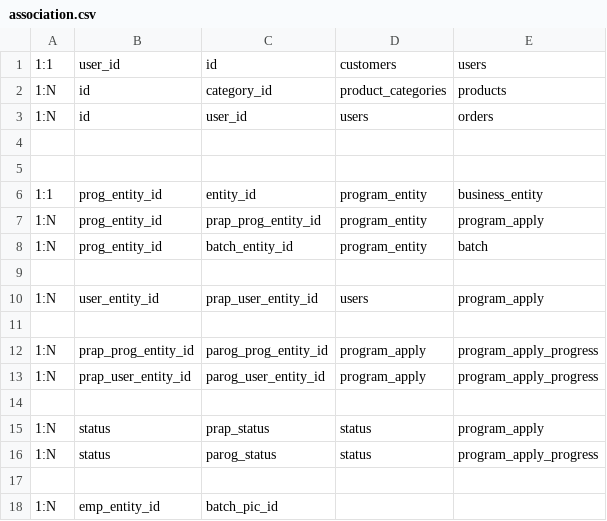
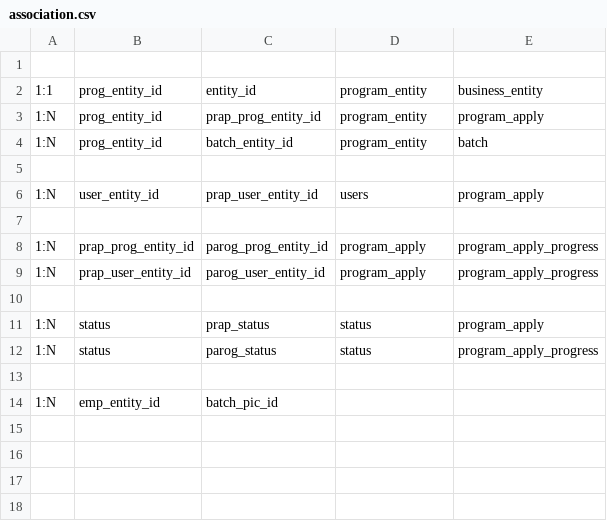
Before and after one commit to tiscaals/revamp-minpro-tim1, a CSV file: backend/association.csv, drawn as a sheet; the diff names each change by its address in the sheet, - before the commit and + after, or states it on an @@ line.

```diff
--- a/backend/association.csv
+++ b/backend/association.csv
-row 1: 1:1 | user_id | id | customers | users
-row 2: 1:N | id | category_id | product_categories | products
-row 3: 1:N | id | user_id | users | orders
-row 4: (empty)
```
Also changed, not shown: 3 other files.
